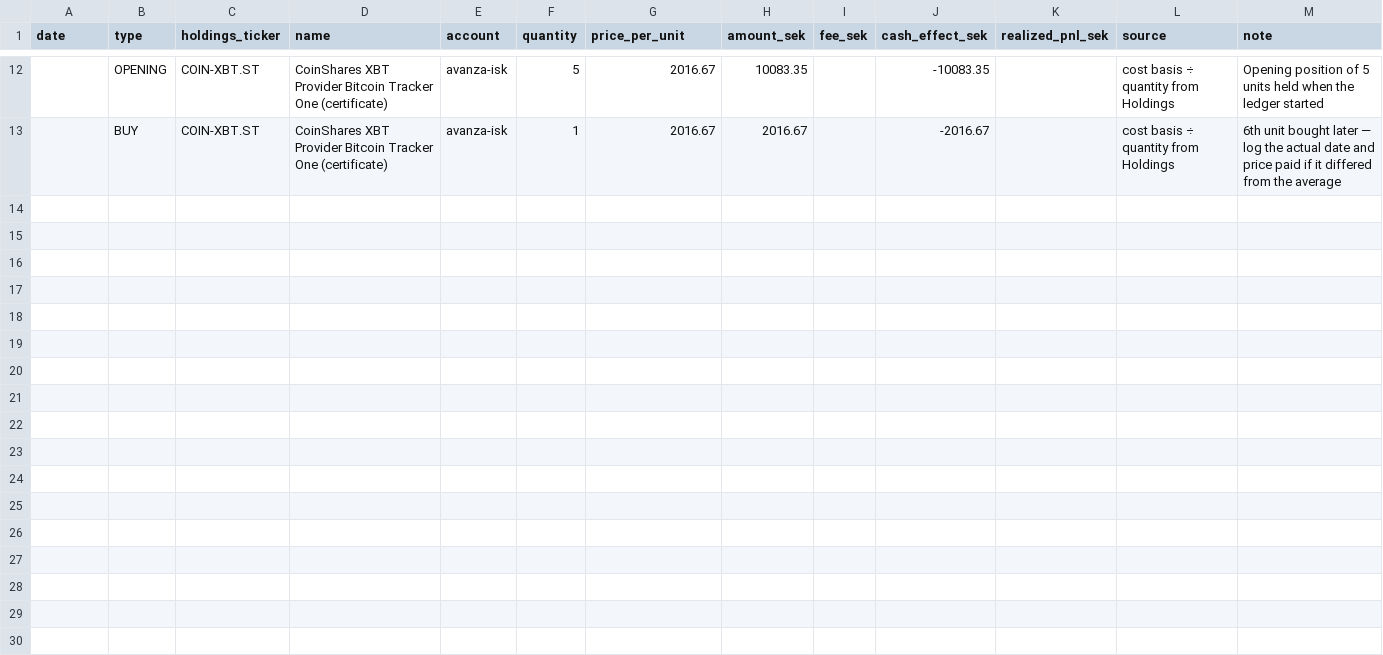
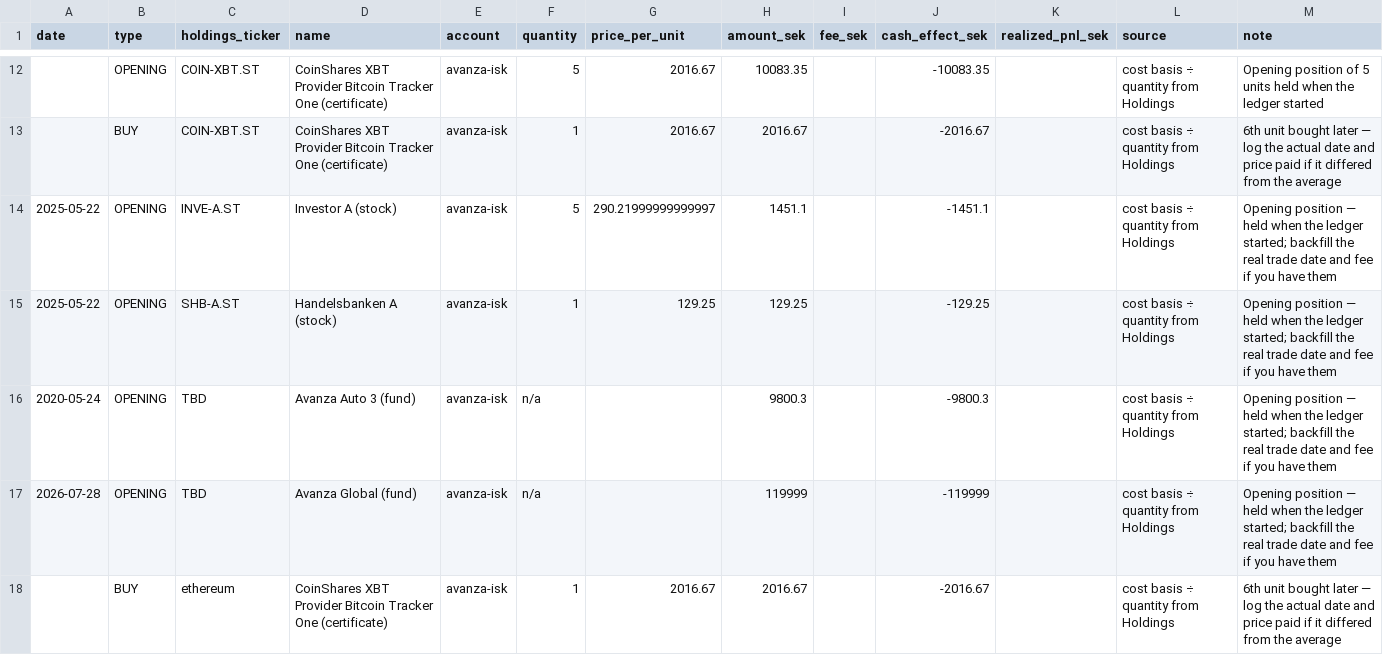
Before and after one commit to FelixSegui/finance-council, a CSV file: data/transactions.csv, drawn as a sheet; only a part is shown, gaps mark what is left out; the diff names each change by its address in the sheet, - before the commit and + after, or states it on an @@ line.

```diff
--- a/data/transactions.csv
+++ b/data/transactions.csv
+row 14: 2025-05-22 | OPENING | INVE-A.ST | Investor A (stock) | avanza-isk | 5 | 290.21999999999997 | 1451.1 |  | -1451.1 |  | cost basis ÷ quantity from Holdings | Opening position — held when the ledger started; backfill the real trade date and fee if you have them
+row 15: 2025-05-22 | OPENING | SHB-A.ST | Handelsbanken A (stock) | avanza-isk | 1 | 129.25 | 129.25 |  | -129.25 |  | cost basis ÷ quantity from Holdings | Opening position — held when the ledger started; backfill the real trade date and fee if you have them
+row 16: 2020-05-24 | OPENING | TBD | Avanza Auto 3 (fund) | avanza-isk | n/a |  | 9800.3 |  | -9800.3 |  | cost basis ÷ quantity from Holdings | Opening position — held when the ledger started; backfill the real trade date and fee if you have them
+row 17: 2026-07-28 | OPENING | TBD | Avanza Global (fund) | avanza-isk | n/a |  | 119999 |  | -119999 |  | cost basis ÷ quantity from Holdings | Opening position — held when the ledger started; backfill the real trade date and fee if you have them
+row 18:  | BUY | ethereum | CoinShares XBT Provider Bitcoin Tracker One (certificate) | avanza-isk | 1 | 2016.67 | 2016.67 |  | -2016.67 |  | cost basis ÷ quantity from Holdings | 6th unit bought later — log the actual date and price paid if it differed from the average
```
Also changed, not shown: 5 other files.
